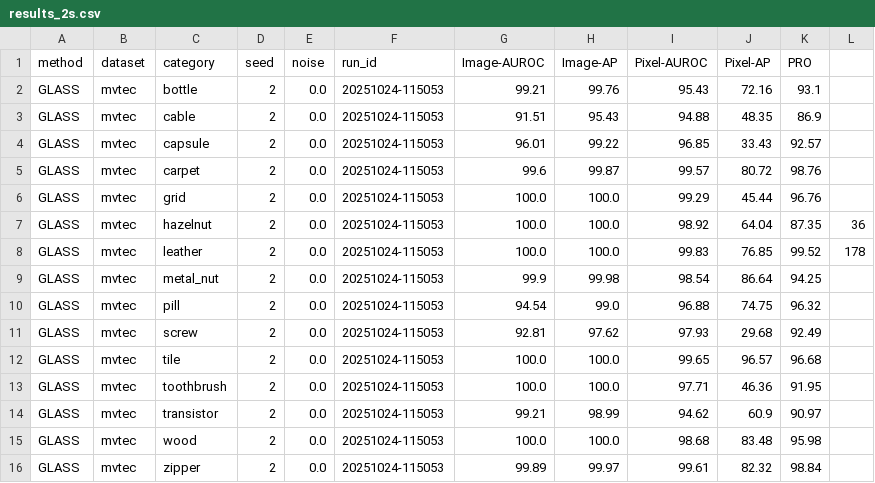
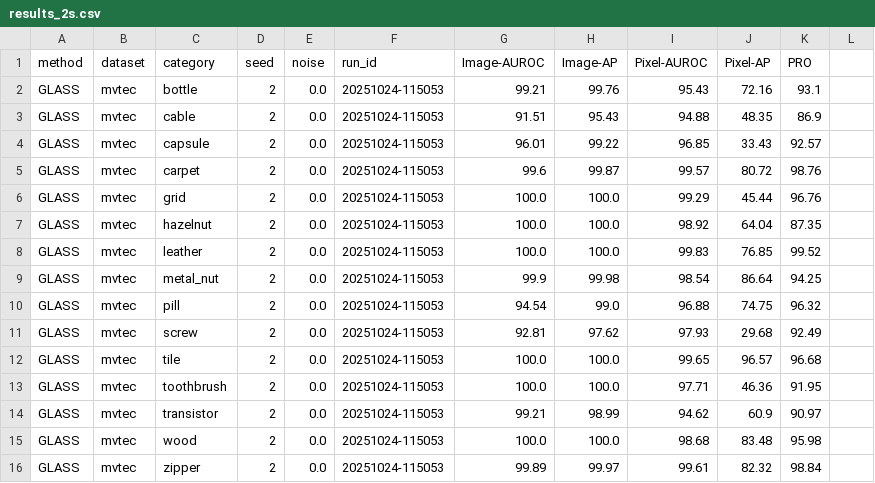
Before and after one commit to elachkarcharbel/Anomaly-Detection-Survey, a CSV file: GLASS-main/results/glass/results_2s.csv, drawn as a sheet.

Commit message:
Update results_2s.csv

```diff
--- a/GLASS-main/results/glass/results_2s.csv
+++ b/GLASS-main/results/glass/results_2s.csv
@@ -6,4 +6,4 @@ GLASS,mvtec,carpet,2,0.0,20251024-115053,99.6,99.87,99.57,80.72,98.76
 GLASS,mvtec,grid,2,0.0,20251024-115053,100.0,100.0,99.29,45.44,96.76
-GLASS,mvtec,hazelnut,2,0.0,20251024-115053,100.0,100.0,98.92,64.04,87.35,36
-GLASS,mvtec,leather,2,0.0,20251024-115053,100.0,100.0,99.83,76.85,99.52,178
+GLASS,mvtec,hazelnut,2,0.0,20251024-115053,100.0,100.0,98.92,64.04,87.35
+GLASS,mvtec,leather,2,0.0,20251024-115053,100.0,100.0,99.83,76.85,99.52
 GLASS,mvtec,metal_nut,2,0.0,20251024-115053,99.9,99.98,98.54,86.64,94.25
```
